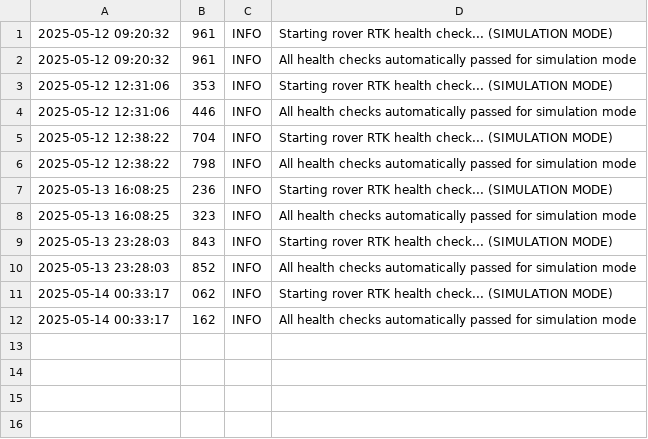
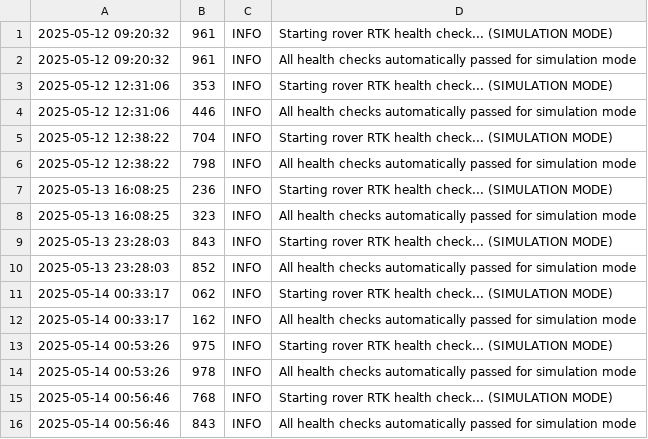
Before and after one commit to Amnesia06/GPS, a CSV file: task_2_waypoints/rover_health.csv, drawn as a sheet.

```diff
--- a/task_2_waypoints/rover_health.csv
+++ b/task_2_waypoints/rover_health.csv
@@ -12 +12,5 @@
 2025-05-14 00:33:17,162,INFO,All health checks automatically passed for simulation mode
+2025-05-14 00:53:26,975,INFO,Starting rover RTK health check... (SIMULATION MODE)
+2025-05-14 00:53:26,978,INFO,All health checks automatically passed for simulation mode
+2025-05-14 00:56:46,768,INFO,Starting rover RTK health check... (SIMULATION MODE)
+2025-05-14 00:56:46,843,INFO,All health checks automatically passed for simulation mode
```
Also changed, not shown: 8 other files.
